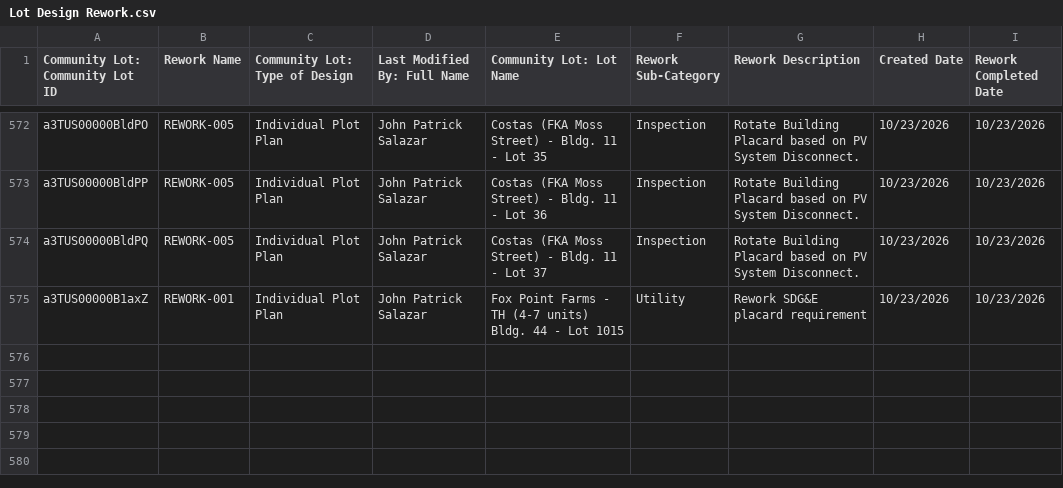
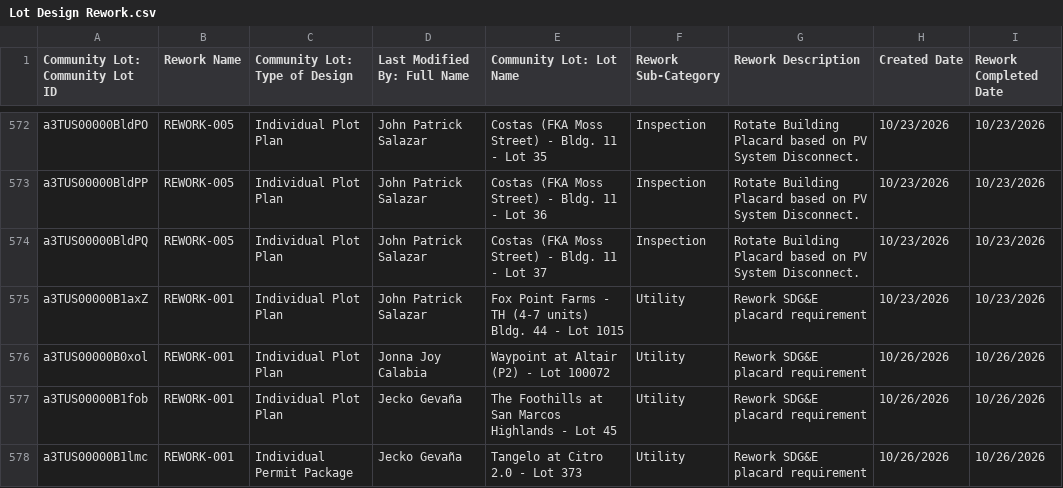
Before and after one commit to newhomes-ops/design-andon, a CSV file: Lot Design Rework.csv, drawn as a sheet; only a part is shown, gaps mark what is left out.

```diff
--- a/Lot Design Rework.csv
+++ b/Lot Design Rework.csv
@@ -1038 +1038,4 @@ a3TUS00000BldPQ,REWORK-005,Individual Plot Plan,John Patrick Salazar,Costas (FKA
 a3TUS00000B1axZ,REWORK-001,Individual Plot Plan,John Patrick Salazar,Fox Point Farms - TH (4-7 units) Bldg. 44 - Lot 1015,Utility,Rework SDG&E placard requirement,10/23/2026,10/23/2026
+a3TUS00000B0xol,REWORK-001,Individual Plot Plan,Jonna Joy Calabia,Waypoint at Altair (P2) - Lot 100072,Utility,Rework SDG&E placard requirement,10/26/2026,10/26/2026
+a3TUS00000B1fob,REWORK-001,Individual Plot Plan,Jecko Gevaña,The Foothills at San Marcos Highlands - Lot 45,Utility,Rework SDG&E placard requirement,10/26/2026,10/26/2026
+a3TUS00000B1lmc,REWORK-001,Individual Permit Package,Jecko Gevaña,Tangelo at Citro 2.0 - Lot 373,Utility,Rework SDG&E placard requirement,10/26/2026,10/26/2026
```
Also changed, not shown: Lot Designs Queue.csv, Lot QA Queue.csv.
